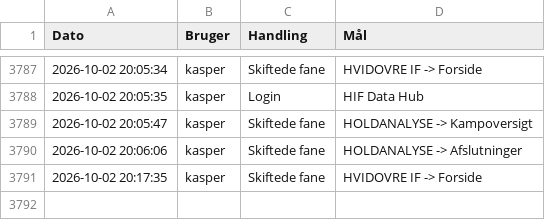
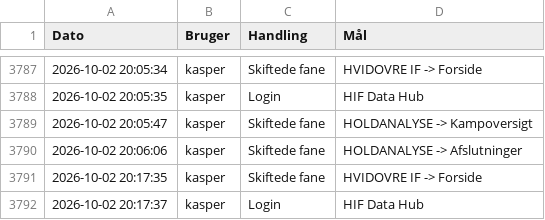
Before and after one commit to kamudinho/HIF-Data, a CSV file: data/action_log.csv, drawn as a sheet; only a part is shown, gaps mark what is left out; the diff names each change by its address in the sheet, - before the commit and + after, or states it on an @@ line.

Commit message:
Log update: kasper

```diff
--- a/data/action_log.csv
+++ b/data/action_log.csv
+row 3792: 2026-10-02 20:17:37 | kasper | Login | HIF Data Hub
```
